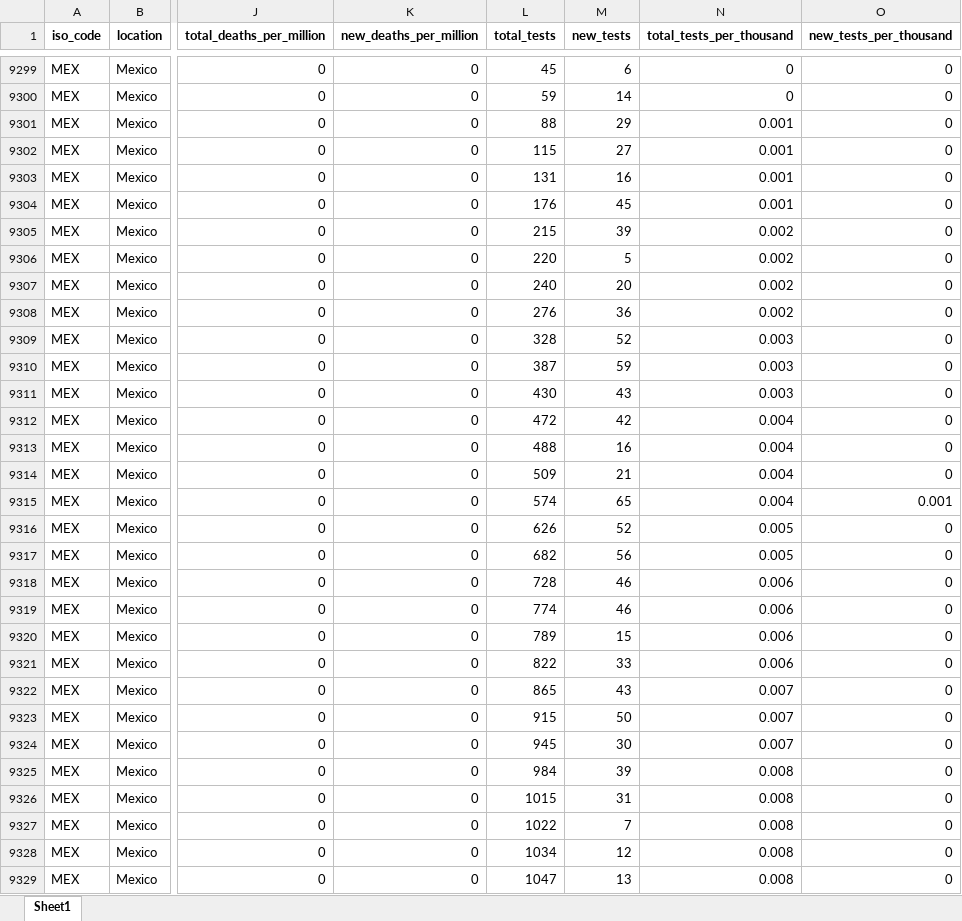
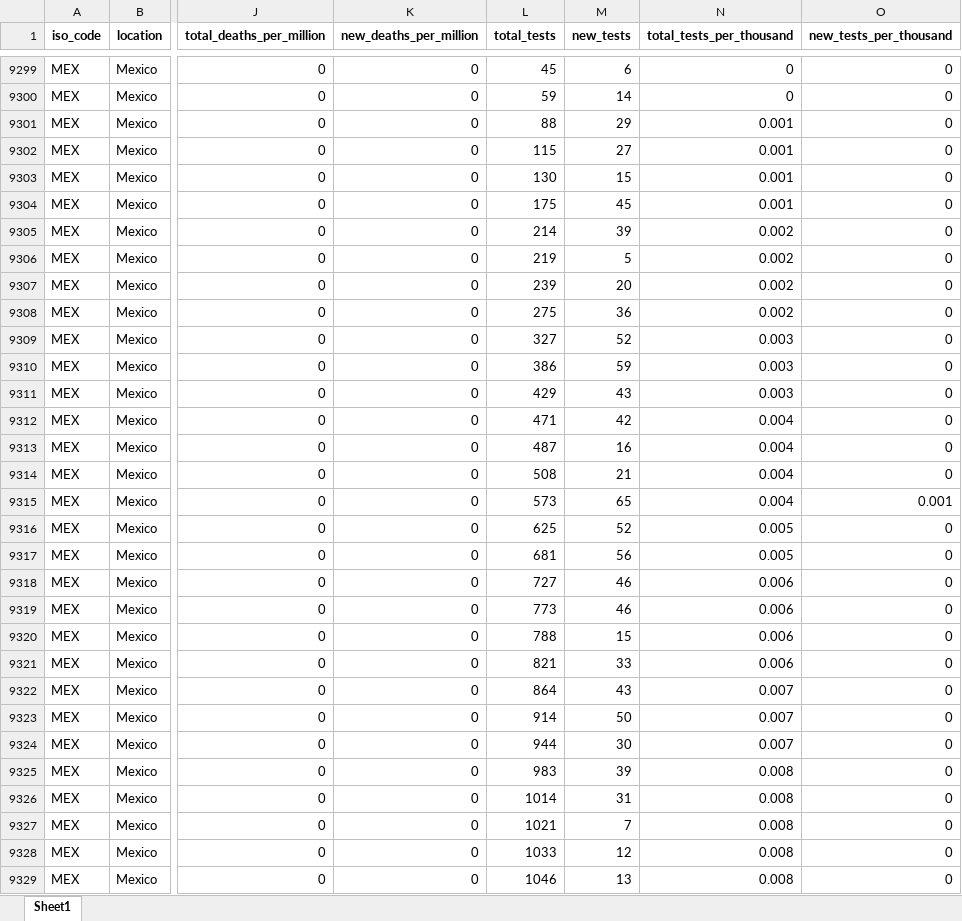
Before and after one commit to hjstein/covid-19-data, an Excel workbook: public/data/owid-covid-data.xlsx, sheet Sheet1, drawn as a sheet; only a part is shown, gaps mark what is left out; values as stored, in another font and other column widths than the file's, no borders; the diff covers the shown part only; the diff names each change by its address in the sheet, - before the commit and + after, or states it on an @@ line.

```diff
--- a/public/data/owid-covid-data.xlsx (sheet Sheet1)
+++ b/public/data/owid-covid-data.xlsx (sheet Sheet1)
-L9303 (total_tests): 131
+L9303 (total_tests): 130
-M9303 (new_tests): 16
+M9303 (new_tests): 15
-L9304 (total_tests): 176
+L9304 (total_tests): 175
-L9305 (total_tests): 215
+L9305 (total_tests): 214
-L9306 (total_tests): 220
+L9306 (total_tests): 219
-L9307 (total_tests): 240
+L9307 (total_tests): 239
-L9308 (total_tests): 276
+L9308 (total_tests): 275
-L9309 (total_tests): 328
+L9309 (total_tests): 327
-L9310 (total_tests): 387
+L9310 (total_tests): 386
-L9311 (total_tests): 430
+L9311 (total_tests): 429
-L9312 (total_tests): 472
+L9312 (total_tests): 471
-L9313 (total_tests): 488
+L9313 (total_tests): 487
-L9314 (total_tests): 509
+L9314 (total_tests): 508
-L9315 (total_tests): 574
+L9315 (total_tests): 573
-L9316 (total_tests): 626
+L9316 (total_tests): 625
-L9317 (total_tests): 682
+L9317 (total_tests): 681
-L9318 (total_tests): 728
+L9318 (total_tests): 727
-L9319 (total_tests): 774
+L9319 (total_tests): 773
-L9320 (total_tests): 789
+L9320 (total_tests): 788
-L9321 (total_tests): 822
+L9321 (total_tests): 821
-L9322 (total_tests): 865
+L9322 (total_tests): 864
-L9323 (total_tests): 915
+L9323 (total_tests): 914
-L9324 (total_tests): 945
+L9324 (total_tests): 944
-L9325 (total_tests): 984
+L9325 (total_tests): 983
-L9326 (total_tests): 1015
+L9326 (total_tests): 1014
-L9327 (total_tests): 1022
+L9327 (total_tests): 1021
-L9328 (total_tests): 1034
+L9328 (total_tests): 1033
-L9329 (total_tests): 1047
+L9329 (total_tests): 1046
```
Also changed, not shown: 974 edited cells elsewhere in this sheet, public/data/testing/covid-testing-all-observations.xlsx, public/data/testing/covid-testing-latest-data-source-details.xlsx, 3 other files.
